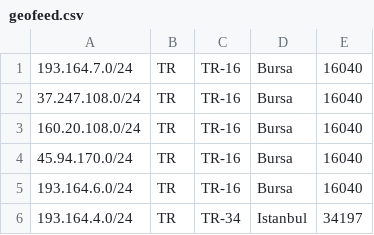
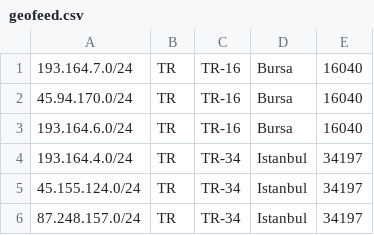
Before and after one commit to Keyubu/geofeed, a CSV file: geofeed.csv, drawn as a sheet; only a part is shown; the shorter side is filled out with more unchanged rows.

Commit message:
Update geofeed.csv

```diff
--- a/geofeed.csv
+++ b/geofeed.csv
@@ -1,4 +1,2 @@
 193.164.7.0/24,TR,TR-16,Bursa,16040
-37.247.108.0/24,TR,TR-16,Bursa,16040
-160.20.108.0/24,TR,TR-16,Bursa,16040
 45.94.170.0/24,TR,TR-16,Bursa,16040
```
